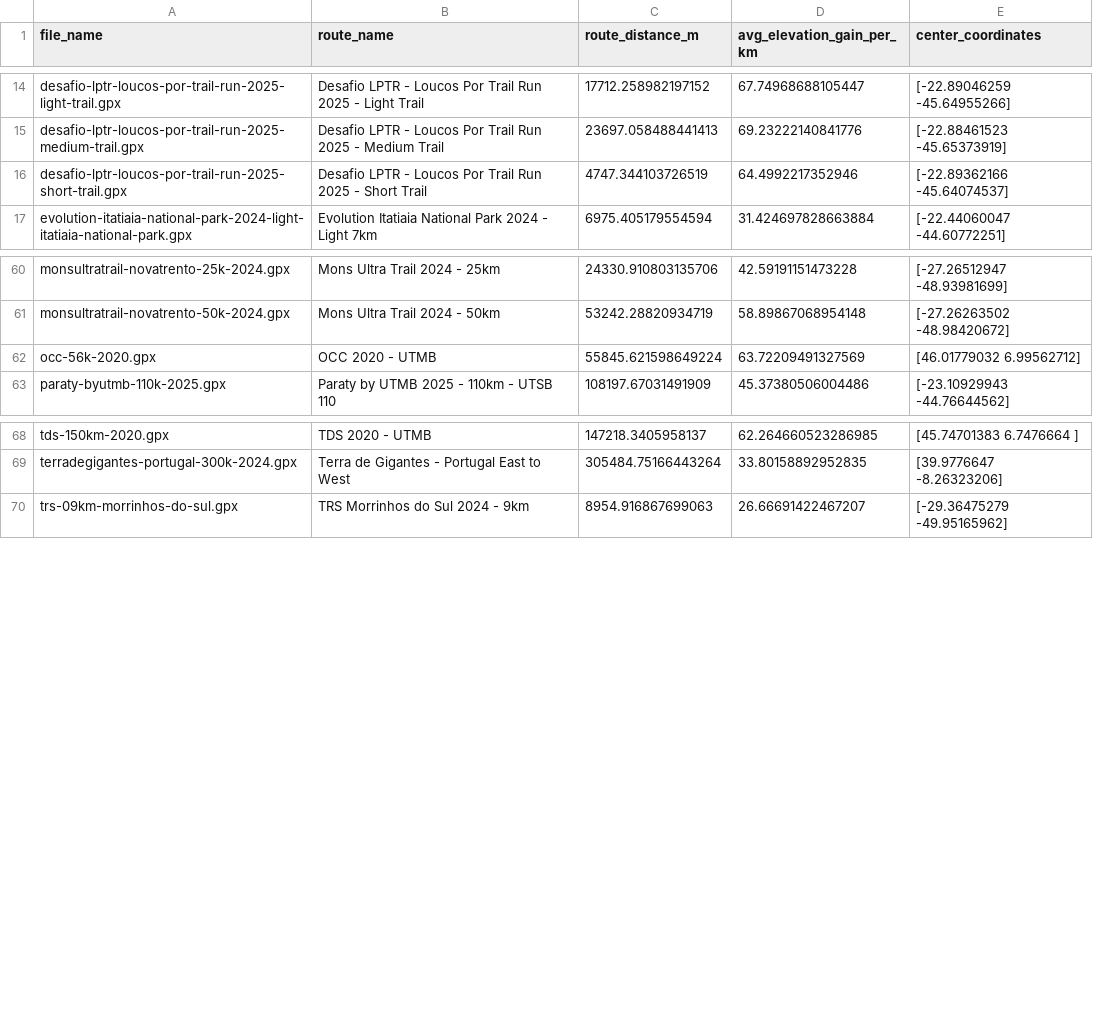
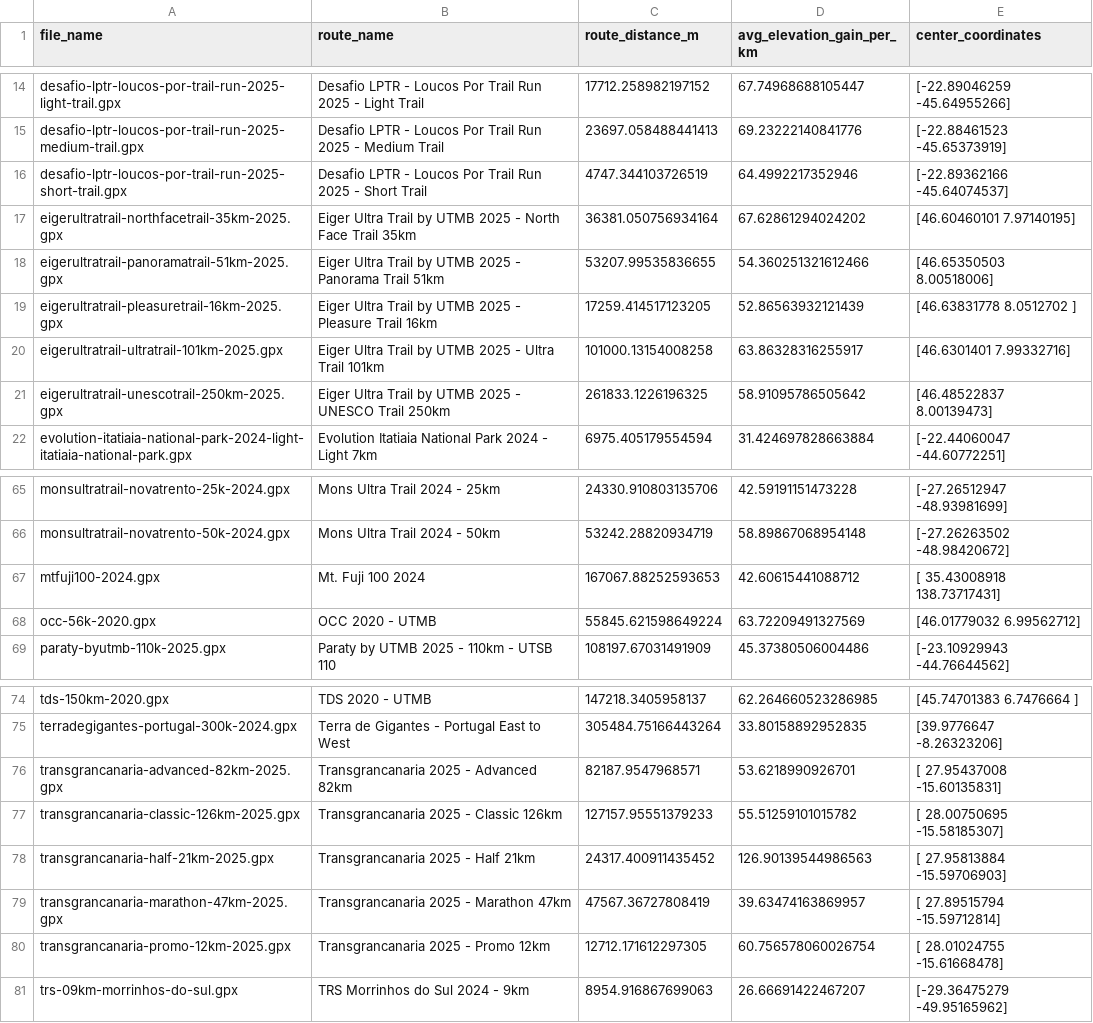
Before and after one commit to mpjan/gpx-compare, a CSV file: data/routes-index.csv, drawn as a sheet; only a part is shown, gaps mark what is left out; the diff names each change by its address in the sheet, - before the commit and + after, or states it on an @@ line.

Commit message:
Added more routes

```diff
--- a/data/routes-index.csv
+++ b/data/routes-index.csv
+row 17: eigerultratrail-northfacetrail-35km-2025.gpx | Eiger Ultra Trail by UTMB 2025 - North Face Trail 35km | 36381.050756934164 | 67.62861294024202 | [46.60460101 7.97140195]
+row 18: eigerultratrail-panoramatrail-51km-2025.gpx | Eiger Ultra Trail by UTMB 2025 - Panorama Trail 51km | 53207.99535836655 | 54.360251321612466 | [46.65350503 8.00518006]
+row 19: eigerultratrail-pleasuretrail-16km-2025.gpx | Eiger Ultra Trail by UTMB 2025 - Pleasure Trail 16km | 17259.414517123205 | 52.86563932121439 | [46.63831778 8.0512702 ]
+row 20: eigerultratrail-ultratrail-101km-2025.gpx | Eiger Ultra Trail by UTMB 2025 - Ultra Trail 101km | 101000.13154008258 | 63.86328316255917 | [46.6301401 7.99332716]
+row 21: eigerultratrail-unescotrail-250km-2025.gpx | Eiger Ultra Trail by UTMB 2025 - UNESCO Trail 250km | 261833.1226196325 | 58.91095786505642 | [46.48522837 8.00139473]
+row 67: mtfuji100-2024.gpx | Mt. Fuji 100 2024 | 167067.88252593653 | 42.60615441088712 | [ 35.43008918 138.73717431]
+row 76: transgrancanaria-advanced-82km-2025.gpx | Transgrancanaria 2025 - Advanced 82km | 82187.9547968571 | 53.6218990926701 | [ 27.95437008 -15.60135831]
+row 77: transgrancanaria-classic-126km-2025.gpx | Transgrancanaria 2025 - Classic 126km | 127157.95551379233 | 55.51259101015782 | [ 28.00750695 -15.58185307]
+row 78: transgrancanaria-half-21km-2025.gpx | Transgrancanaria 2025 - Half 21km | 24317.400911435452 | 126.90139544986563 | [ 27.95813884 -15.59706903]
+row 79: transgrancanaria-marathon-47km-2025.gpx | Transgrancanaria 2025 - Marathon 47km | 47567.36727808419 | 39.63474163869957 | [ 27.89515794 -15.59712814]
+row 80: transgrancanaria-promo-12km-2025.gpx | Transgrancanaria 2025 - Promo 12km | 12712.171612297305 | 60.756578060026754 | [ 28.01024755 -15.61668478]
```
Also changed, not shown: 12 other files.
